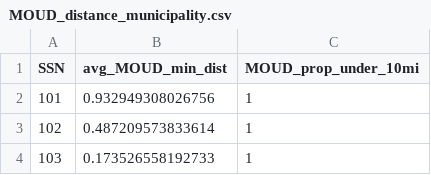
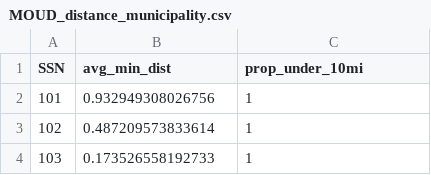
Before and after one commit to healthyregions/NJ-opioidenv, a CSV file: data_final/MOUD_distance_municipality.csv, drawn as a sheet; only a part is shown.

```diff
--- a/data_final/MOUD_distance_municipality.csv
+++ b/data_final/MOUD_distance_municipality.csv
@@ -1,2 +1,2 @@
-"SSN","avg_MOUD_min_dist","MOUD_prop_under_10mi"
+"SSN","avg_min_dist","prop_under_10mi"
 101,0.932949308026756,1
```
Also changed, not shown: 1 other file.
